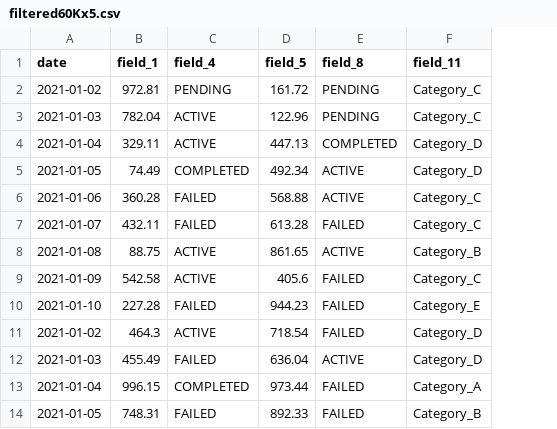
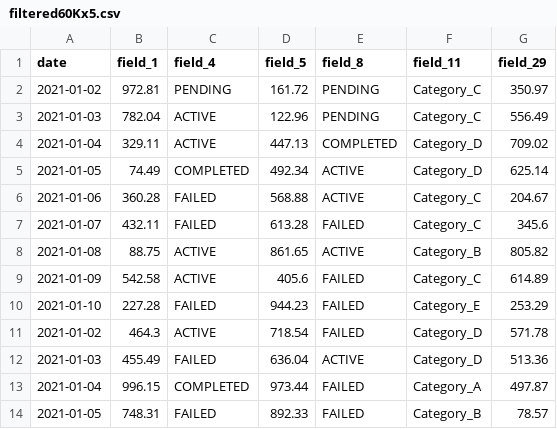
Before and after one commit to tanderste1234/ULM_CSV_TOOL, a CSV file: filtered60Kx5.csv, drawn as a sheet; only a part is shown; the diff names each change by its address in the sheet, - before the commit and + after, or states it on an @@ line.

```diff
--- a/filtered60Kx5.csv
+++ b/filtered60Kx5.csv
+column G (field_29), rows 2-14: 350.97 | 556.49 | 709.02 | 625.14 | 204.67 | 345.6 | 805.82 | 614.89 | 253.29 | 571.78 | 513.36 | 497.87 | 78.57
```
Also changed, not shown: 1 other file.
